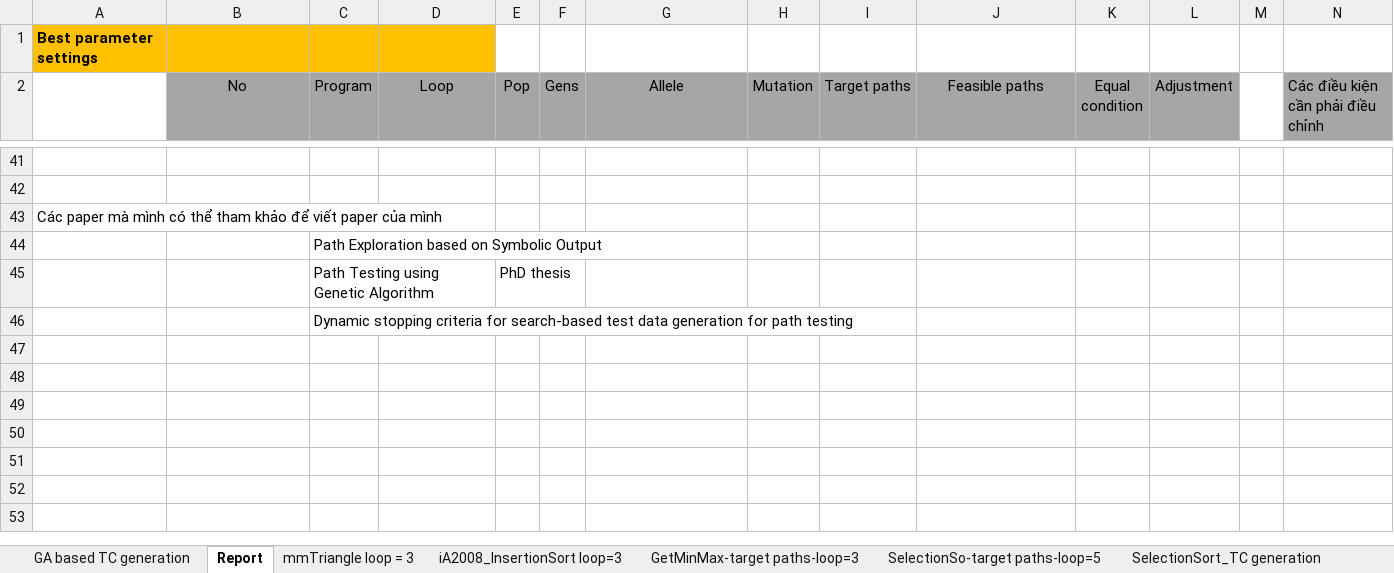
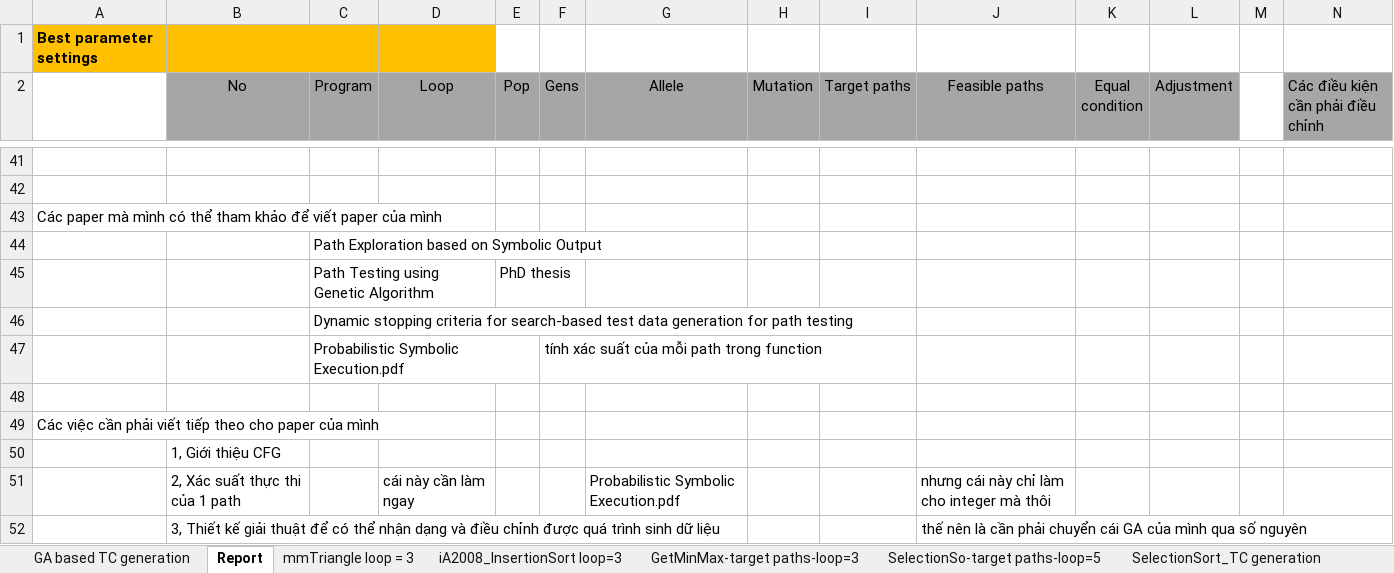
Before and after one commit to dinhngocthi/GAsource, an Excel workbook: src/report/GAReport.xlsx, sheet Report, drawn as a sheet; only a part is shown, gaps mark what is left out; values as stored, in another font and other column widths than the file's, no borders; rows hold the shown columns only; the diff names each change by its address in the sheet, - before the commit and + after, or states it on an @@ line.

```diff
--- a/src/report/GAReport.xlsx (sheet Report)
+++ b/src/report/GAReport.xlsx (sheet Report)
+row 47:  |  | Probabilistic Symbolic Execution.pdf |  |  | tính xác suất của mỗi path trong function
+row 48: (empty)
+row 49: Các việc cần phải viết tiếp theo cho paper của mình
+row 50:  | 1, Giới thiệu CFG
+row 51:  | 2, Xác suất thực thi của 1 path |  | cái này cần làm ngay |  |  | Probabilistic Symbolic Execution.pdf |  |  | nhưng cái này chỉ làm cho integer mà thôi
+row 52:  | 3, Thiết kế giải thuật để có thể nhận dạng và điều chỉnh được quá trình sinh dữ liệu |  |  |  |  |  |  |  | thế nên là cần phải chuyển cái GA của mình qua số nguyên
```
